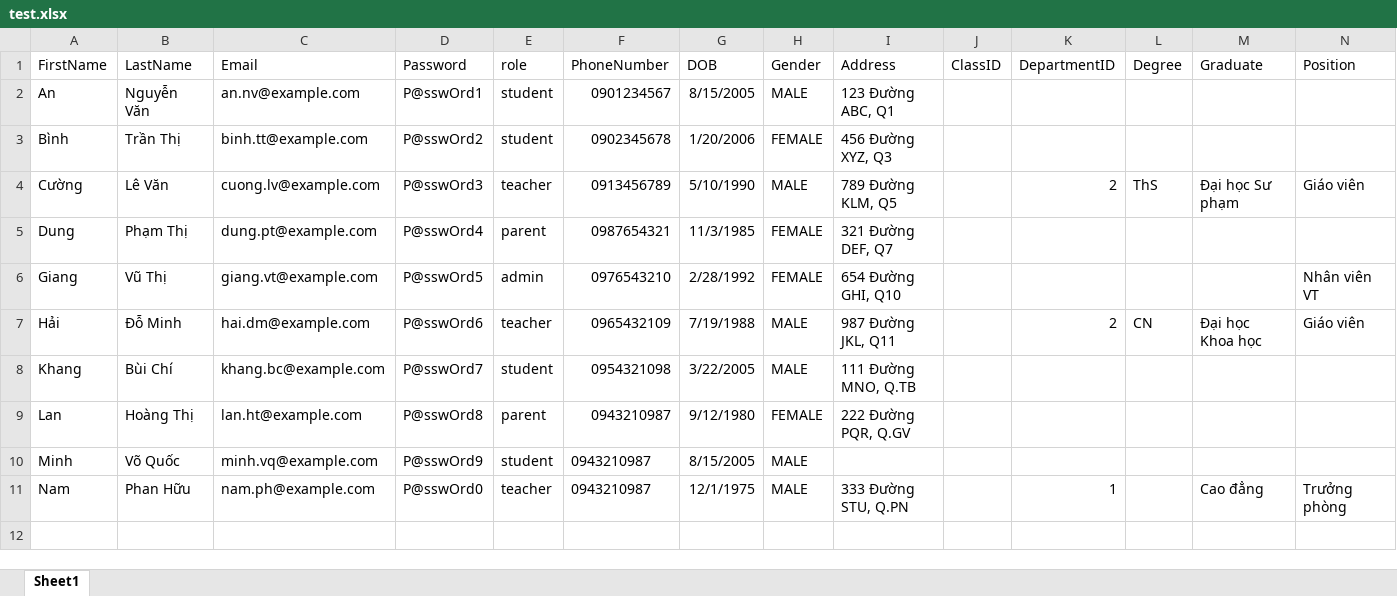
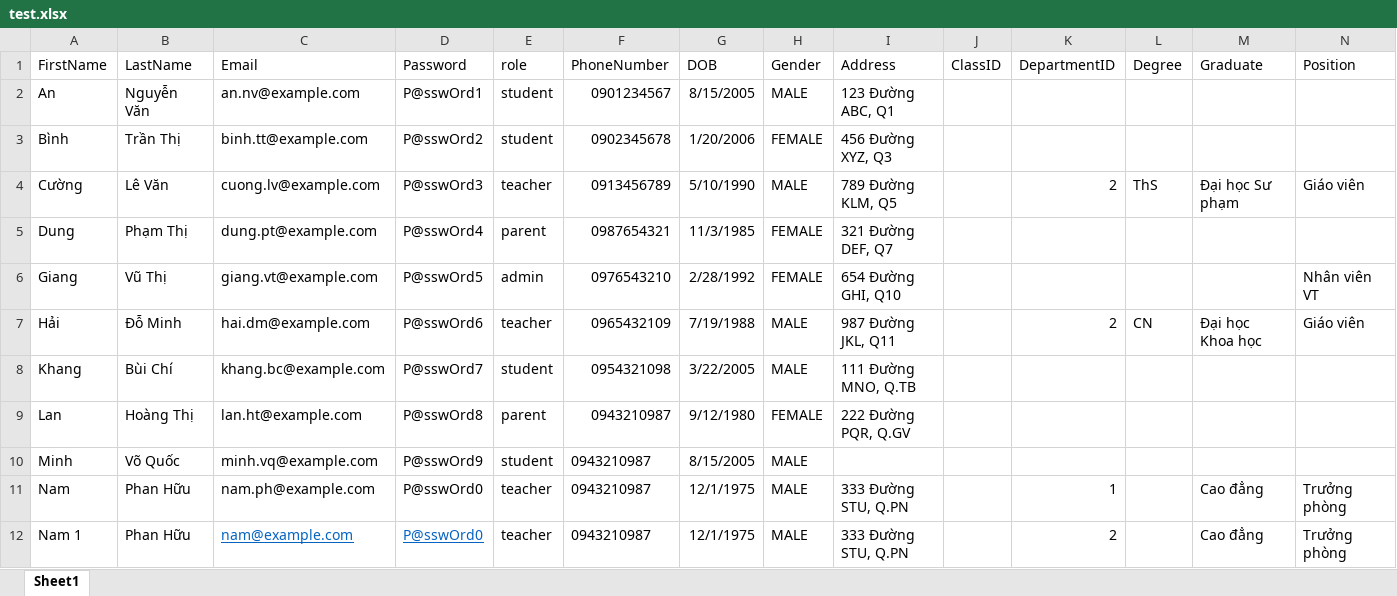
Before and after one commit to DatPhan06/EduGate, an Excel workbook: test.xlsx, sheet Sheet1, drawn as a sheet; only a part is shown; values as stored, in another font and other column widths than the file's, no borders; rows hold the shown columns only; the diff names each change by its address in the sheet, - before the commit and + after, or states it on an @@ line.

Commit message:
Fix create user from excel

```diff
--- a/test.xlsx (sheet Sheet1)
+++ b/test.xlsx (sheet Sheet1)
+row 12: Nam 1 | Phan Hữu | nam@example.com | P@sswOrd0 | teacher | 0943210987 | 12/1/1975 | MALE | 333 Đường STU, Q.PN |  | 2 |  | Cao đẳng | Trưởng phòng
```
Also changed, not shown: 1 other file.
